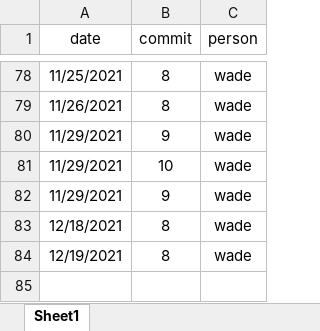
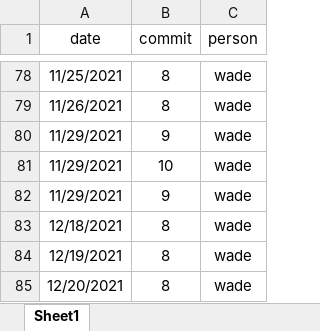
Before and after one commit to zoujiehahaha/KittyG, an Excel workbook: kittycommit.xlsx, sheet Sheet1, drawn as a sheet; only a part is shown, gaps mark what is left out; values as stored, in another font and other column widths than the file's, no borders; the diff names each change by its address in the sheet, - before the commit and + after, or states it on an @@ line.

```diff
--- a/kittycommit.xlsx (sheet Sheet1)
+++ b/kittycommit.xlsx (sheet Sheet1)
+row 85: 12/20/2021 | 8 | wade
```
Also changed, not shown: 1 other file.
